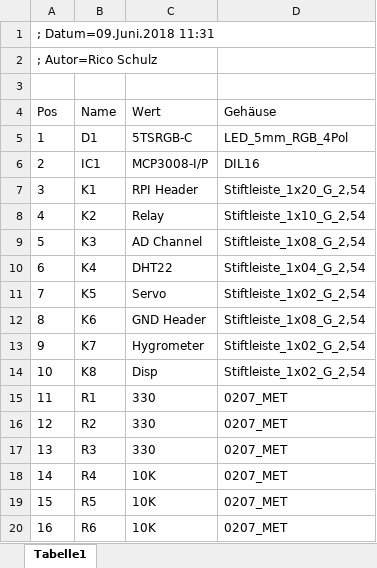
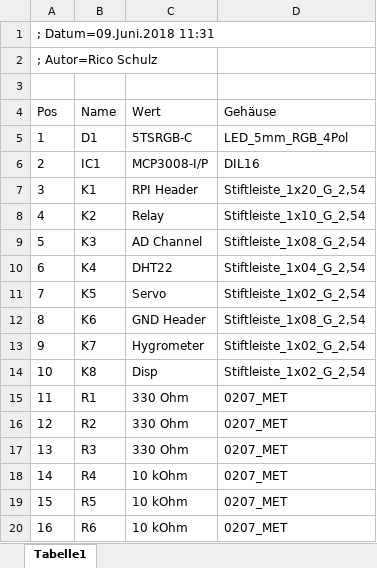
Before and after one commit to Sc0rpe/GreenHousePi, an Excel workbook: Documentation/TARGET/ghpi_shield_stückliste.xlsx, sheet Tabelle1, drawn as a sheet; values as stored, in another font and other column widths than the file's, no borders; the diff names each change by its address in the sheet, - before the commit and + after, or states it on an @@ line.

```diff
--- a/Documentation/TARGET/ghpi_shield_stückliste.xlsx (sheet Tabelle1)
+++ b/Documentation/TARGET/ghpi_shield_stückliste.xlsx (sheet Tabelle1)
-C15:C17 (Wert): 330
+C15:C17 (Wert): 330 Ohm
-C18:C20 (Wert): 10K
+C18:C20 (Wert): 10 kOhm
```
Also changed, not shown: Documentation/parts.xlsx, 6 other files.
